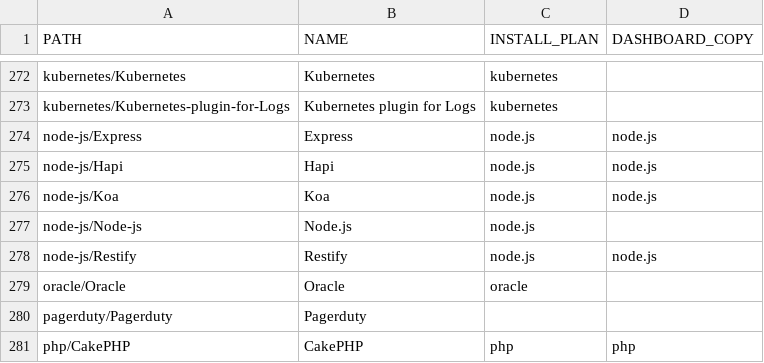
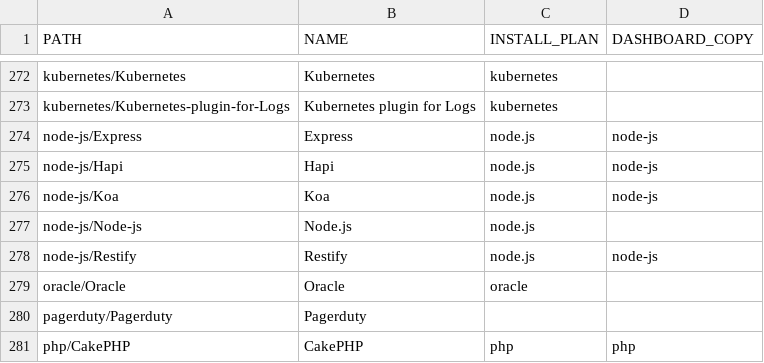
Before and after one commit to polfliet/newrelic-observability-packs, a CSV file: utils/scripts/quickstarts-dashboards.csv, drawn as a sheet; only a part is shown, gaps mark what is left out.

Commit message:
fix folder name

```diff
--- a/utils/scripts/quickstarts-dashboards.csv
+++ b/utils/scripts/quickstarts-dashboards.csv
@@ -273,7 +273,7 @@ kubernetes/Kubernetes,Kubernetes,kubernetes,
 kubernetes/Kubernetes-plugin-for-Logs,Kubernetes plugin for Logs,kubernetes,
-node-js/Express,Express,node.js,node.js
-node-js/Hapi,Hapi,node.js,node.js
-node-js/Koa,Koa,node.js,node.js
+node-js/Express,Express,node.js,node-js
+node-js/Hapi,Hapi,node.js,node-js
+node-js/Koa,Koa,node.js,node-js
 node-js/Node-js,Node.js,node.js,
-node-js/Restify,Restify,node.js,node.js
+node-js/Restify,Restify,node.js,node-js
 oracle/Oracle,Oracle,oracle,
```
